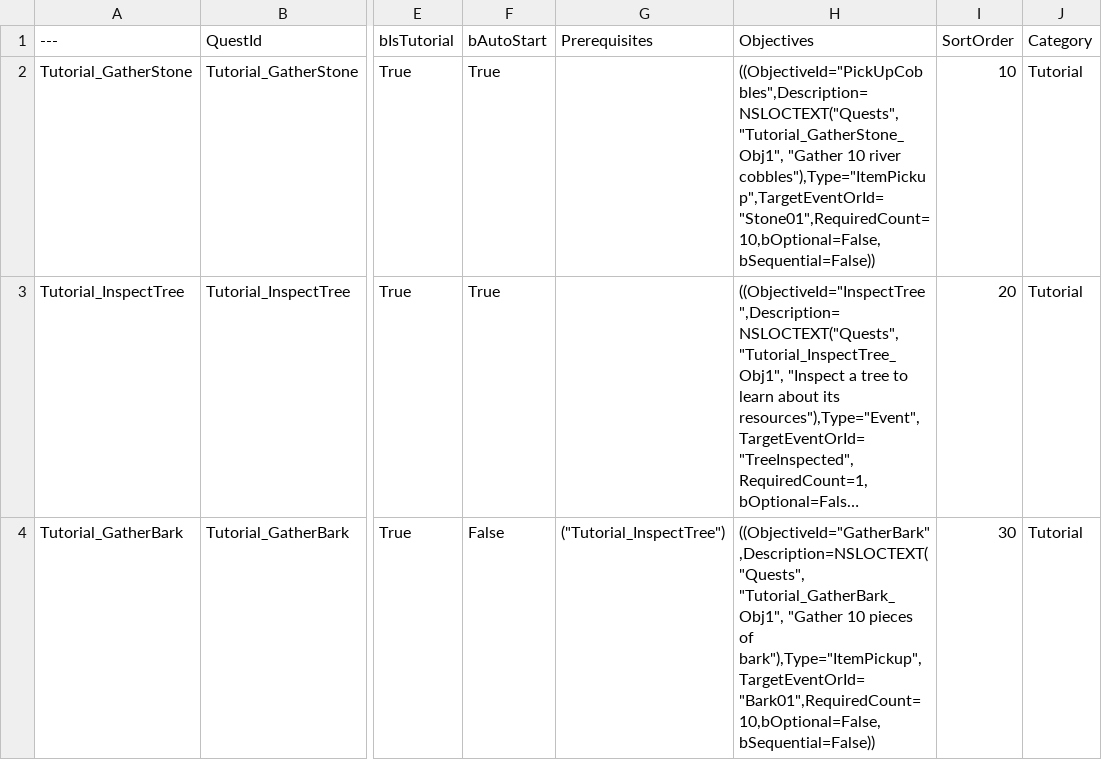
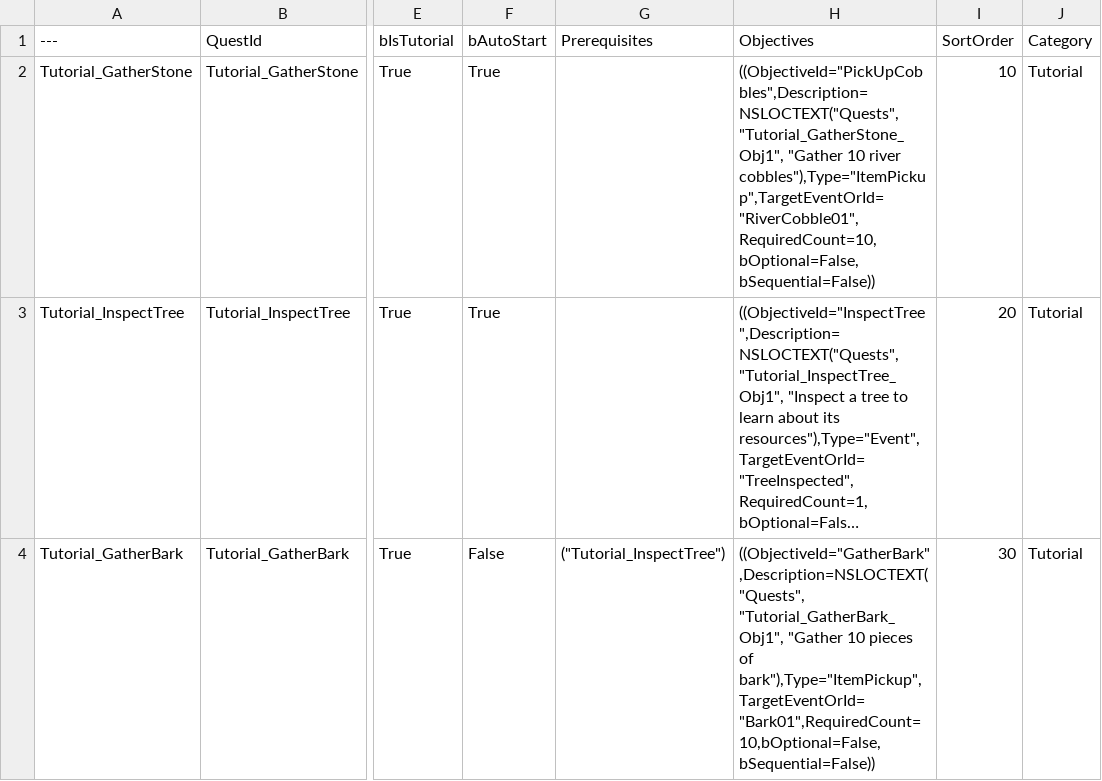
Before and after one commit to penpro/MO57, a CSV file: Plugins/MOFramework/Content/Data/Quests.csv, drawn as a sheet; only a part is shown, gaps mark what is left out; long unchanged cells end in …; the diff names each change by its address in the sheet, - before the commit and + after, or states it on an @@ line.

```diff
--- a/Plugins/MOFramework/Content/Data/Quests.csv
+++ b/Plugins/MOFramework/Content/Data/Quests.csv
-H2 (Objectives): …10 river cobbles"),Type="ItemPickup",TargetEventOrId="Stone01",RequiredCount=10,bOptional=False,bSequential=False))
+H2 (Objectives): …10 river cobbles"),Type="ItemPickup",TargetEventOrId="RiverCobble01",RequiredCount=10,bOptional=False,bSequential=False))
```
Also changed, not shown: 11 other files.
